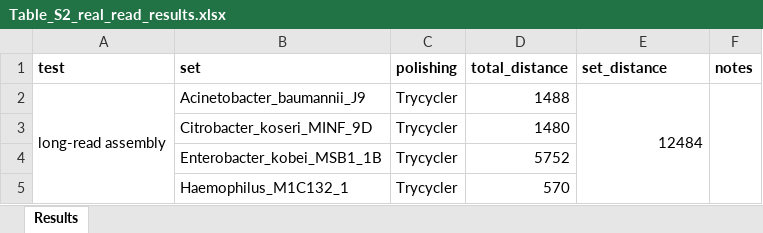
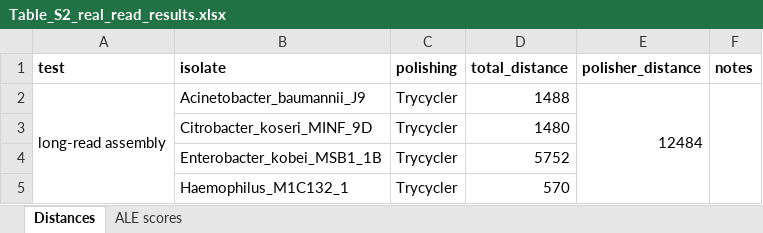
Before and after one commit to rrwick/Polypolish-paper, an Excel workbook: tables/Table_S2_real_read_results.xlsx, sheet Distances, drawn as a sheet; only a part is shown; values as stored, in another font and other column widths than the file's, no borders; the diff names each change by its address in the sheet, - before the commit and + after, or states it on an @@ line.

```diff
--- a/tables/Table_S2_real_read_results.xlsx (sheet Distances)
+++ b/tables/Table_S2_real_read_results.xlsx (sheet Distances)
-sheet tab: Results
+sheet tab: Distances
+sheet tab: ALE scores
-B1: set
+B1: isolate
-E1: set_distance
+E1: polisher_distance
```
Also changed, not shown: 2 other files.
